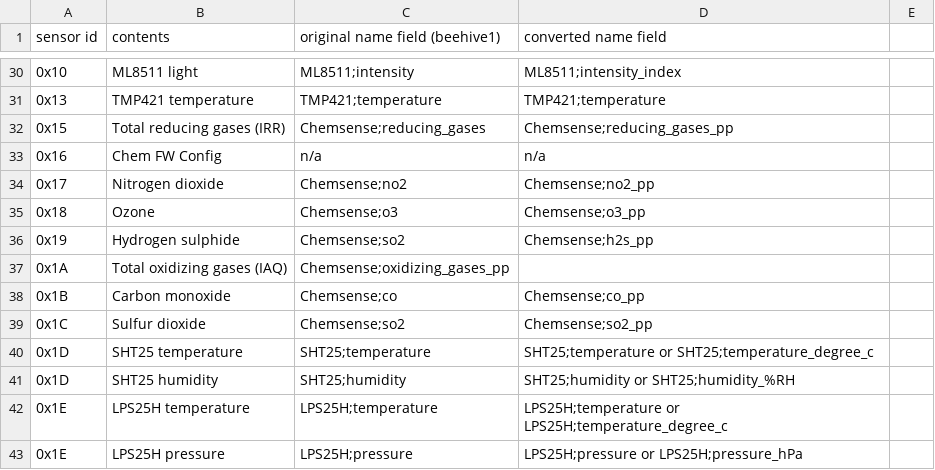
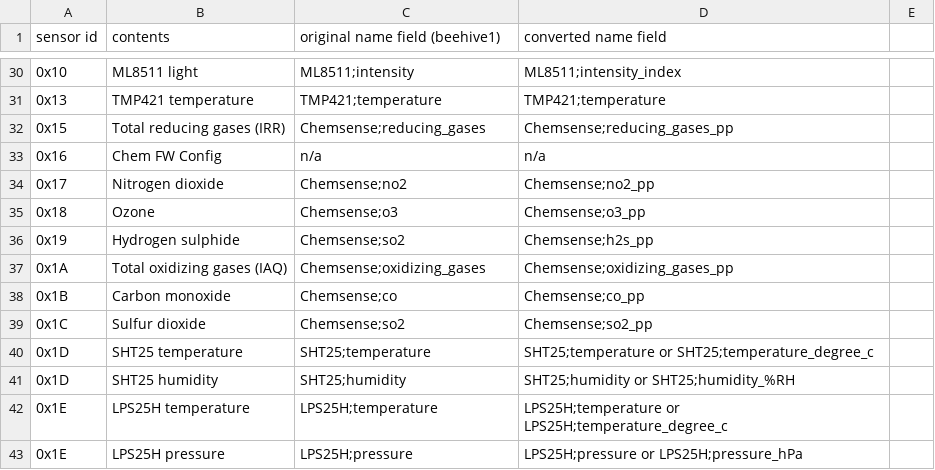
Before and after one commit to waggle-sensor/sensors, a CSV file: sensor_table_v3.csv, drawn as a sheet; only a part is shown, gaps mark what is left out.

Commit message:
Update sensor_table_v3.csv

```diff
--- a/sensor_table_v3.csv
+++ b/sensor_table_v3.csv
@@ -36,3 +36,3 @@ sensor id,contents,original name field (beehive1),converted name field
 0x19,Hydrogen sulphide,Chemsense;so2,Chemsense;h2s_pp
-0x1A,Total oxidizing gases (IAQ),Chemsense;oxidizing_gases_pp
+0x1A,Total oxidizing gases (IAQ),Chemsense;oxidizing_gases,Chemsense;oxidizing_gases_pp
 0x1B,Carbon monoxide,Chemsense;co,Chemsense;co_pp
```
